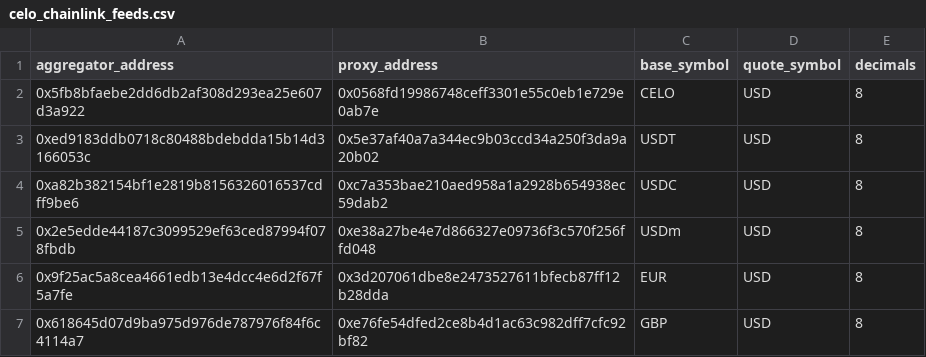
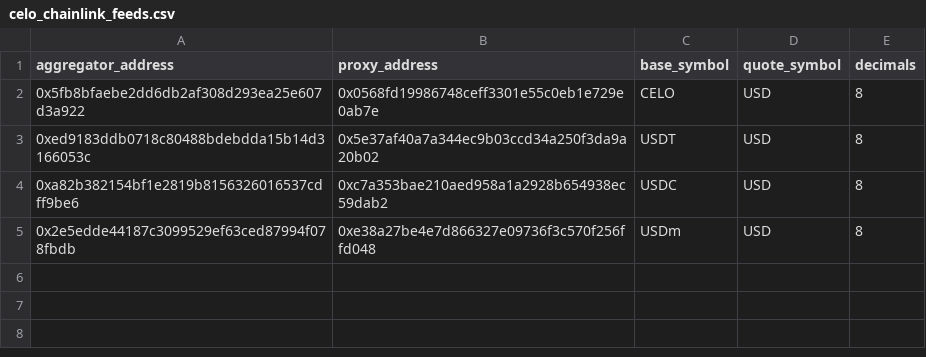
Before and after one commit to gnosischain/dbt-cerebro, a CSV file: seeds/celo_chainlink_feeds.csv, drawn as a sheet; the diff names each change by its address in the sheet, - before the commit and + after, or states it on an @@ line.

```diff
--- a/seeds/celo_chainlink_feeds.csv
+++ b/seeds/celo_chainlink_feeds.csv
-row 6: 0x9f25ac5a8cea4661edb13e4dcc4e6d2f67f5a7fe | 0x3d207061dbe8e2473527611bfecb87ff12b28dda | EUR | USD | 8
-row 7: 0x618645d07d9ba975d976de787976f84f6c4114a7 | 0xe76fe54dfed2ce8b4d1ac63c982dff7cfc92bf82 | GBP | USD | 8
```
Also changed, not shown: 18 other files.
